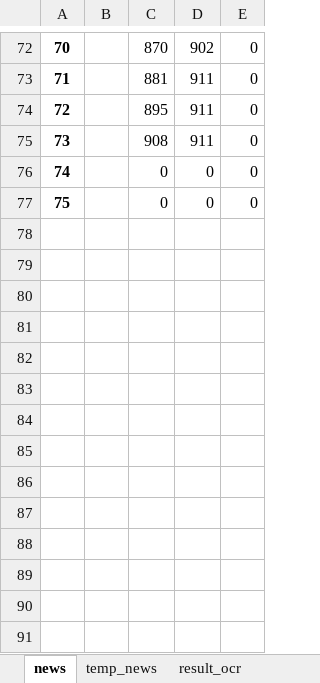
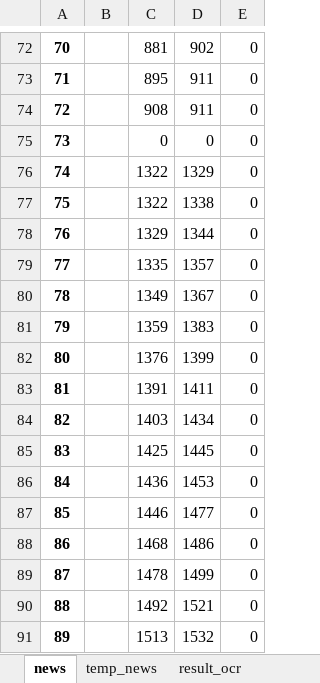
Before and after one commit to bwa2/basic_runningtext, an Excel workbook: debug-inews-sejam-20juli.xlsx, sheet news, drawn as a sheet; only a part is shown, gaps mark what is left out; the shorter side is filled out with more unchanged rows; values as stored, in another font and other column widths than the file's, no borders; removed rows and columns are numbered as before the commit, all else as after; the diff covers the shown part only; the diff names each change by its address in the sheet, - before the commit and + after, or states it on an @@ line.

```diff
--- a/debug-inews-sejam-20juli.xlsx (sheet news)
+++ b/debug-inews-sejam-20juli.xlsx (sheet news)
-C72: 870
+C72: 881
-row 73: 71 |  | 881 | 911 | 0
@@ column A renumbered between rows 73 and 121 @@
+row 76: 74 |  | 1322 | 1329 | 0
+row 77: 75 |  | 1322 | 1338 | 0
+row 78: 76 |  | 1329 | 1344 | 0
+row 79: 77 |  | 1335 | 1357 | 0
+row 80: 78 |  | 1349 | 1367 | 0
+row 81: 79 |  | 1359 | 1383 | 0
+row 82: 80 |  | 1376 | 1399 | 0
+row 83: 81 |  | 1391 | 1411 | 0
+row 84: 82 |  | 1403 | 1434 | 0
+row 85: 83 |  | 1425 | 1445 | 0
+row 86: 84 |  | 1436 | 1453 | 0
+row 87: 85 |  | 1446 | 1477 | 0
+row 88: 86 |  | 1468 | 1486 | 0
+row 89: 87 |  | 1478 | 1499 | 0
+row 90: 88 |  | 1492 | 1521 | 0
+row 91: 89 |  | 1513 | 1532 | 0
```
Also changed, not shown: 160 added rows and 28 edited cells elsewhere in this sheet, sheet result_ocr, sheet temp_news.
